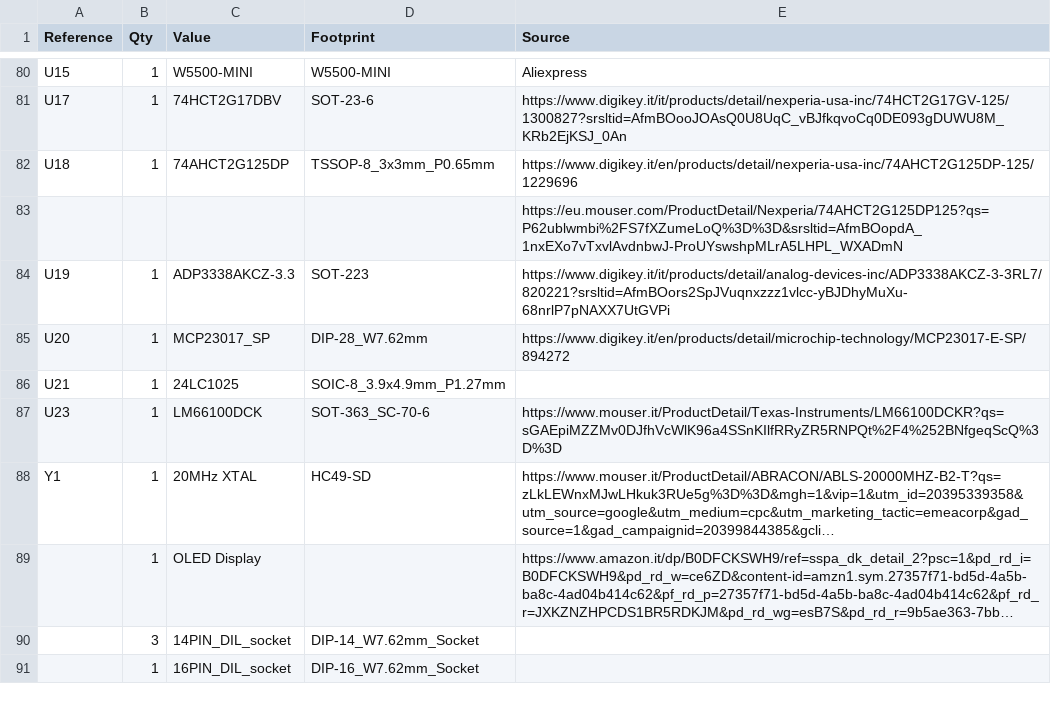
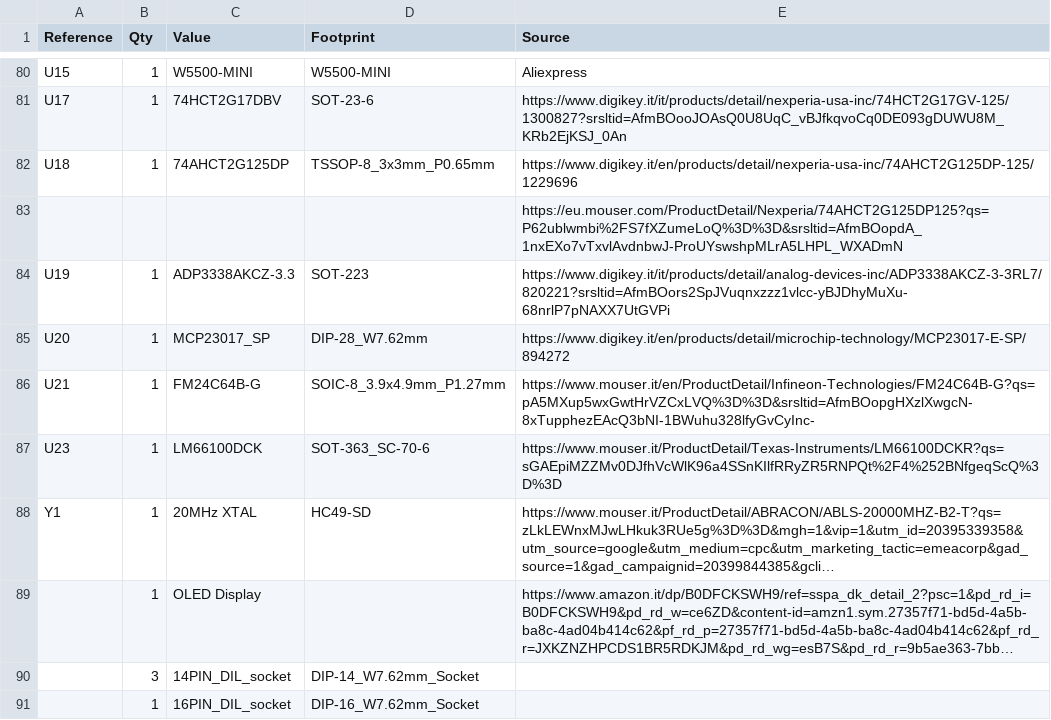
Before and after one commit to proboscide99/Z80-MBC2-V, a CSV file: Hardware/A060126_BOM.csv, drawn as a sheet; only a part is shown, gaps mark what is left out; long unchanged cells end in ….

Commit message:
Updated bom

```diff
--- a/Hardware/A060126_BOM.csv
+++ b/Hardware/A060126_BOM.csv
@@ -85,3 +85,3 @@ U19,1,ADP3338AKCZ-3.3,SOT-223,https://www.digikey.it/it/products/detail/analog-d
 U20,1,MCP23017_SP,DIP-28_W7.62mm,https://www.digikey.it/en/products/detail/microchip-technology/MCP23017-E-SP/894272
-U21,1,24LC1025,SOIC-8_3.9x4.9mm_P1.27mm,
+U21,1,FM24C64B-G,SOIC-8_3.9x4.9mm_P1.27mm,https://www.mouser.it/en/ProductDetail/Infineon-Technologies/FM24C64B-G?qs=pA5MXup5wxGwtHrVZCxLVQ%3D%3D&srsltid=AfmBOopgHXzlXwgcN-8xTupphezEAcQ3bNI-1BWuhu328lfyGvCyInc-
 U23,1,LM66100DCK,SOT-363_SC-70-6,https://www.mouser.it/ProductDetail/Texas-Instruments/LM66100DCKR?qs=sGAEpiMZZMv0DJfhVcWlK96a4SSnKIlfRRyZR5RNPQt%2F4%252BNfgeqScQ%3D%3D
```
